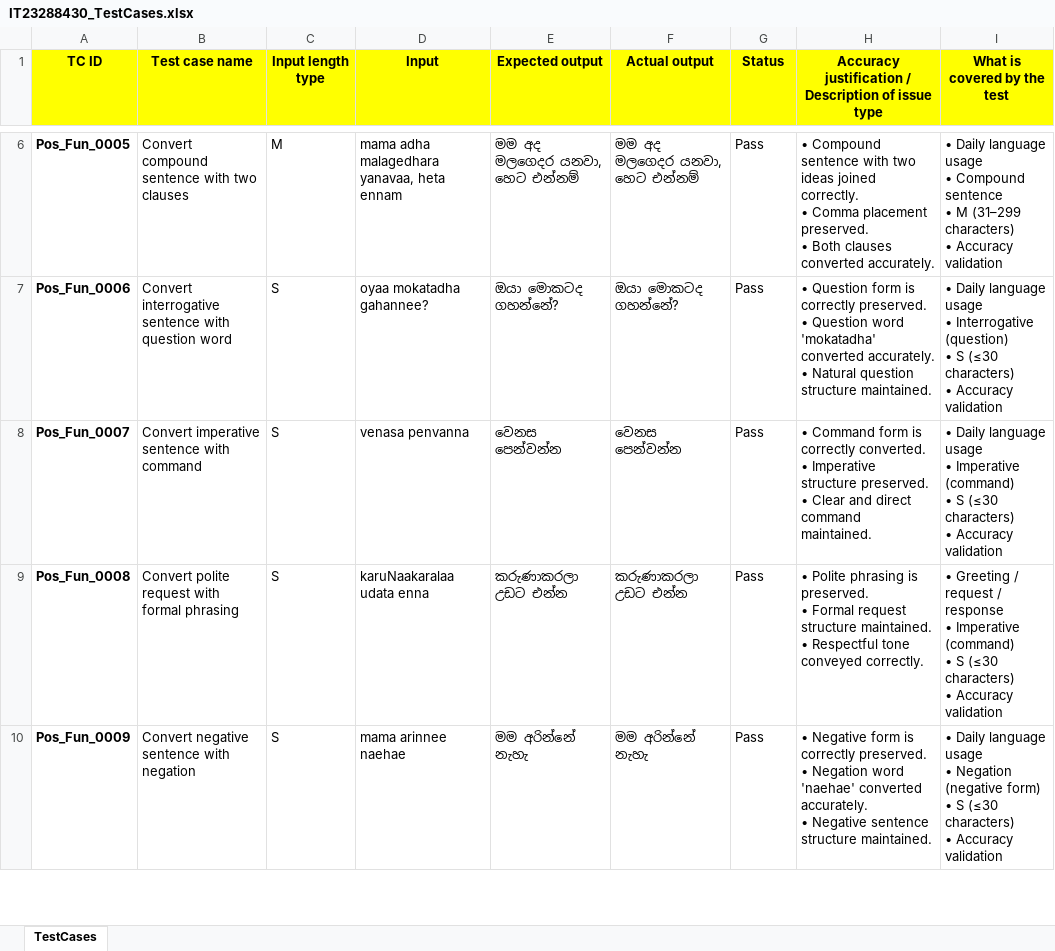
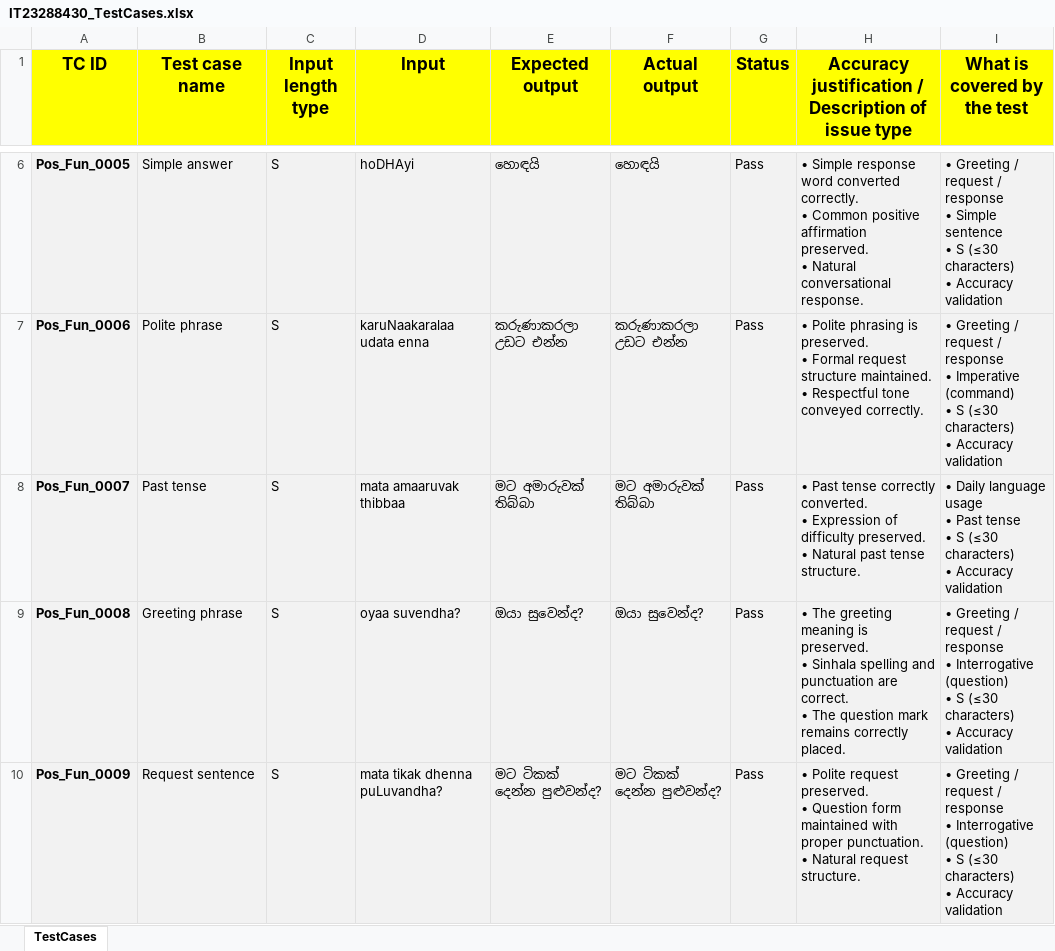
Before and after one commit to danajakulathunga/ITPM-Assignment-01---IT23288430-, an Excel workbook: IT23288430_TestCases.xlsx, sheet TestCases, drawn as a sheet; only a part is shown, gaps mark what is left out; values as stored, in another font and other column widths than the file's, no borders; table styles not drawn; ↵ is a line break in a cell; the diff covers the shown part only; the diff names each change by its address in the sheet, - before the commit and + after, or states it on an @@ line.

```diff
--- a/IT23288430_TestCases.xlsx (sheet TestCases)
+++ b/IT23288430_TestCases.xlsx (sheet TestCases)
@@ A1:I1 text size: larger @@
-A6:I10 fill: none
+A6:I10 fill: #F2F2F2
-B6 (Test case name): Convert compound sentence with two clauses
+B6 (Test case name): Simple answer
-C6 (Input length type): M
+C6 (Input length type): S
-D6 (Input): mama adha malagedhara yanavaa, heta ennam
+D6 (Input): hoDHAyi
-E6 (Expected output): මම අද මලගෙදර යනවා, හෙට එන්නම්
+E6 (Expected output): හොඳයි
-F6 (Actual output): මම අද මලගෙදර යනවා, හෙට එන්නම්
+F6 (Actual output): හොඳයි
-H6: • Compound sentence with two ideas joined correctly. ↵ • Comma placement preserved. ↵ • Both clauses converted accurately.
+H6: • Simple response word converted correctly. ↵ • Common positive affirmation preserved. ↵ • Natural conversational response.
-I6 (What is covered by the test): • Daily language usage ↵ • Compound sentence ↵ • M (31–299 characters) ↵ •…
+I6 (What is covered by the test): • Greeting / request / response ↵ • Simple sentence ↵ • S (≤30 characters) ↵ •…
-B7 (Test case name): Convert interrogative sentence with question word
+B7 (Test case name): Polite phrase
-D7 (Input): oyaa mokatadha gahannee?
+D7 (Input): karuNaakaralaa udata enna
-E7 (Expected output): ඔයා මොකටද ගහන්නේ?
+E7 (Expected output): කරුණාකරලා උඩට එන්න
-F7 (Actual output): ඔයා මොකටද ගහන්නේ?
+F7 (Actual output): කරුණාකරලා උඩට එන්න
-H7: • Question form is correctly preserved. ↵ • Question word 'mokatadha' converted accurately. ↵ • Natural question structure maintained.
+H7: • Polite phrasing is preserved. ↵ • Formal request structure maintained. ↵ • Respectful tone conveyed correctly.
-I7 (What is covered by the test): • Daily language usage ↵ • Interrogative (question) ↵ • S…
+I7 (What is covered by the test): • Greeting / request / response ↵ • Imperative (command) ↵ • S…
-B8 (Test case name): Convert imperative sentence with command
+B8 (Test case name): Past tense
-D8 (Input): venasa penvanna
+D8 (Input): mata amaaruvak thibbaa
-E8 (Expected output): වෙනස පෙන්වන්න
+E8 (Expected output): මට අමාරුවක් තිබ්බා
-F8 (Actual output): වෙනස පෙන්වන්න
+F8 (Actual output): මට අමාරුවක් තිබ්බා
-H8: • Command form is correctly converted. ↵ • Imperative structure preserved. ↵ • Clear and direct command maintained.
+H8: • Past tense correctly converted. ↵ • Expression of difficulty preserved. ↵ • Natural past tense structure.
-I8 (What is covered by the test): …usage ↵ • Imperative (command) ↵ • S…
+I8 (What is covered by the test): …usage ↵ • Past tense ↵ • S…
-B9 (Test case name): Convert polite request with formal phrasing
+B9 (Test case name): Greeting phrase
-D9 (Input): karuNaakaralaa udata enna
+D9 (Input): oyaa suvendha?
-E9 (Expected output): කරුණාකරලා උඩට එන්න
+E9 (Expected output): ඔයා සුවෙන්ද?
-F9 (Actual output): කරුණාකරලා උඩට එන්න
+F9 (Actual output): ඔයා සුවෙන්ද?
-H9: • Polite phrasing is preserved. ↵ • Formal request structure maintained. ↵ • Respectful tone conveyed correctly.
+H9: • The greeting meaning is preserved. ↵ • Sinhala spelling and punctuation are correct. ↵ • The question mark remains correctly placed.
-I9 (What is covered by the test): …response ↵ • Imperative (command) ↵ • S…
+I9 (What is covered by the test): …response ↵ • Interrogative (question) ↵ • S…
-B10 (Test case name): Convert negative sentence with negation
+B10 (Test case name): Request sentence
-D10 (Input): mama arinnee naehae
+D10 (Input): mata tikak dhenna puLuvandha?
-E10 (Expected output): මම අරින්නේ නැහැ
+E10 (Expected output): මට ටිකක් දෙන්න පුළුවන්ද?
-F10 (Actual output): මම අරින්නේ නැහැ
+F10 (Actual output): මට ටිකක් දෙන්න පුළුවන්ද?
-H10: • Negative form is correctly preserved. ↵ • Negation word 'naehae' converted accurately. ↵ • Negative sentence structure maintained.
+H10: • Polite request preserved. ↵ • Question form maintained with proper punctuation. ↵ • Natural request structure.
-I10 (What is covered by the test): • Daily language usage ↵ • Negation (negative form) ↵ • S…
+I10 (What is covered by the test): • Greeting / request / response ↵ • Interrogative (question) ↵ • S…
```
Also changed, not shown: 199 edited cells and cell formats elsewhere in this sheet.
